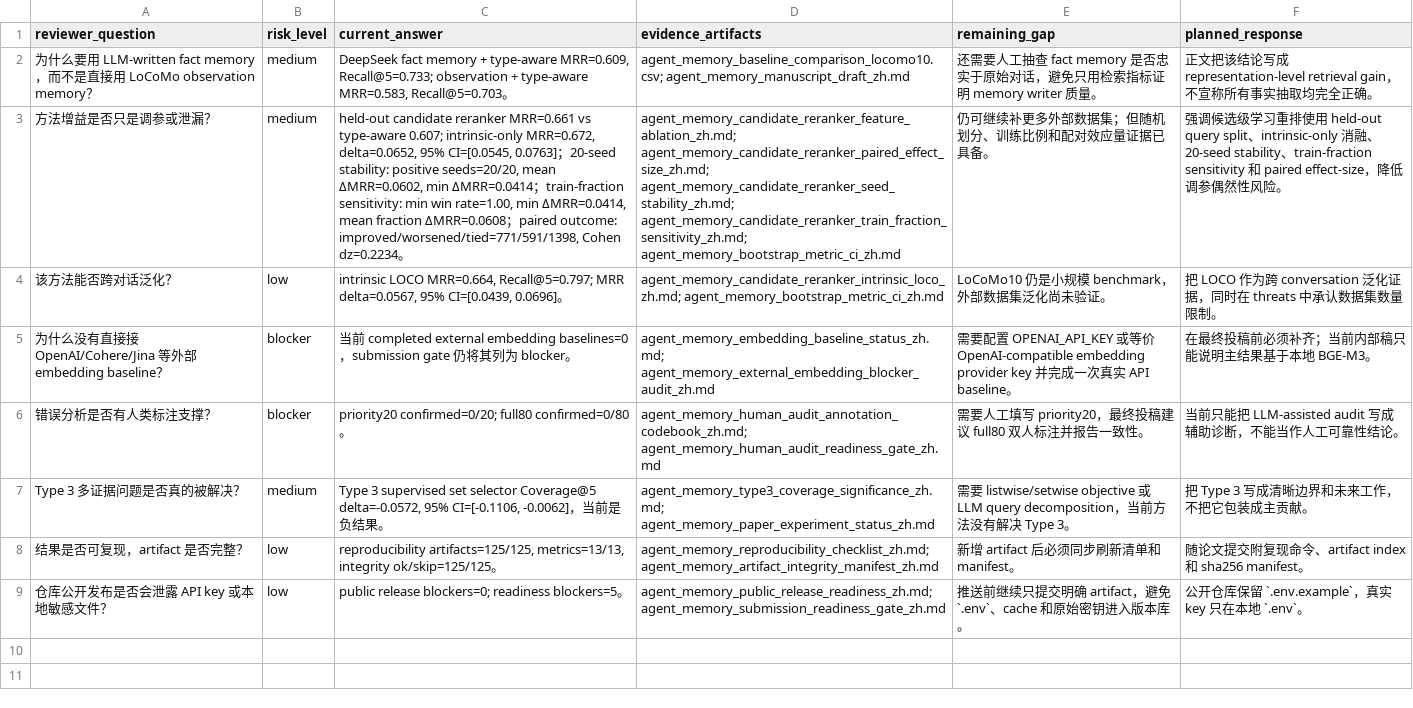
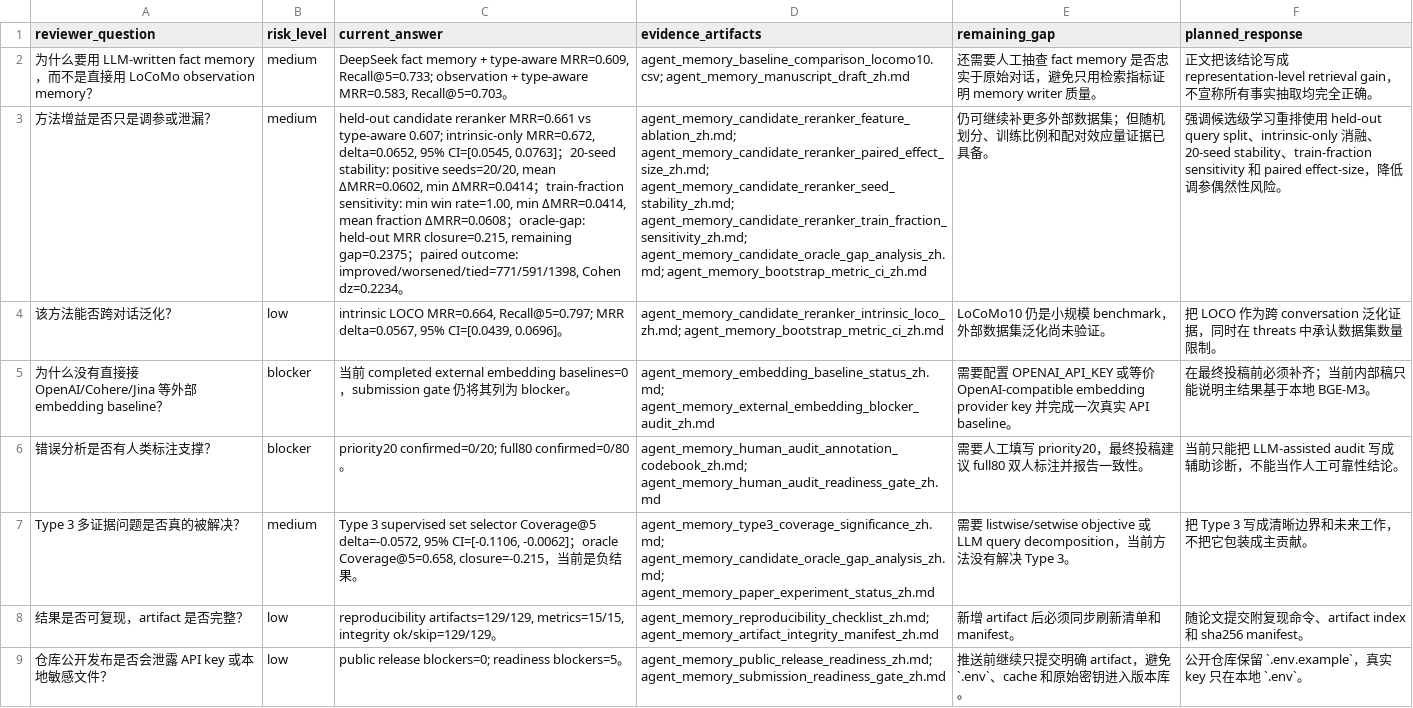
Before and after one commit to bai9yu/agent-memory-experiment, a CSV file: outputs/agent_memory_reviewer_response_prep.csv, drawn as a sheet; the diff names each change by its address in the sheet, - before the commit and + after, or states it on an @@ line.

```diff
--- a/outputs/agent_memory_reviewer_response_prep.csv
+++ b/outputs/agent_memory_reviewer_response_prep.csv
-C3 (current_answer): …ΔMRR=0.0608；paired outcome:…
+C3 (current_answer): …ΔMRR=0.0608；oracle-gap: held-out MRR closure=0.215, remaining gap=0.2375；paired outcome:…
-D3 (evidence_artifacts): …agent_memory_candidate_reranker_seed_stability_zh.md; agent_memory_candidate_reranker_train_fraction_sensitivity_zh.md; agent_memory_bootstrap_metric_ci_zh.md
+D3 (evidence_artifacts): …agent_memory_candidate_reranker_seed_stability_zh.md; agent_memory_candidate_reranker_train_fraction_sensitivity_zh.md; agent_memory_candidate_oracle_gap_analysis_zh.md; agent_memory_bootstrap_metric_ci_zh.md
-C7 (current_answer): …CI=[-0.1106, -0.0062]，当…
+C7 (current_answer): …CI=[-0.1106, -0.0062]；oracle Coverage@5=0.658, closure=-0.215，当…
-D7 (evidence_artifacts): agent_memory_type3_coverage_significance_zh.md; agent_memory_paper_experiment_status_zh.md
+D7 (evidence_artifacts): agent_memory_type3_coverage_significance_zh.md; agent_memory_candidate_oracle_gap_analysis_zh.md; agent_memory_paper_experiment_status_zh.md
-C8 (current_answer): reproducibility artifacts=125/125, metrics=13/13, integrity ok/skip=125/125。
+C8 (current_answer): reproducibility artifacts=129/129, metrics=15/15, integrity ok/skip=129/129。
```
Also changed, not shown: outputs/agent_memory_artifact_integrity_manifest.csv, outputs/agent_memory_paper_evidence_matrix.csv, 21 other files.
